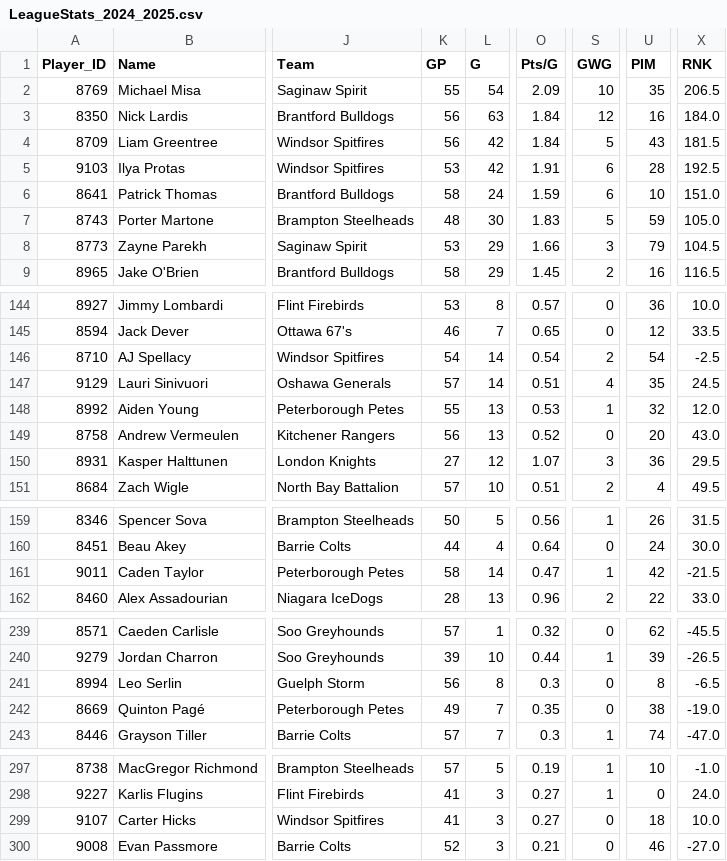
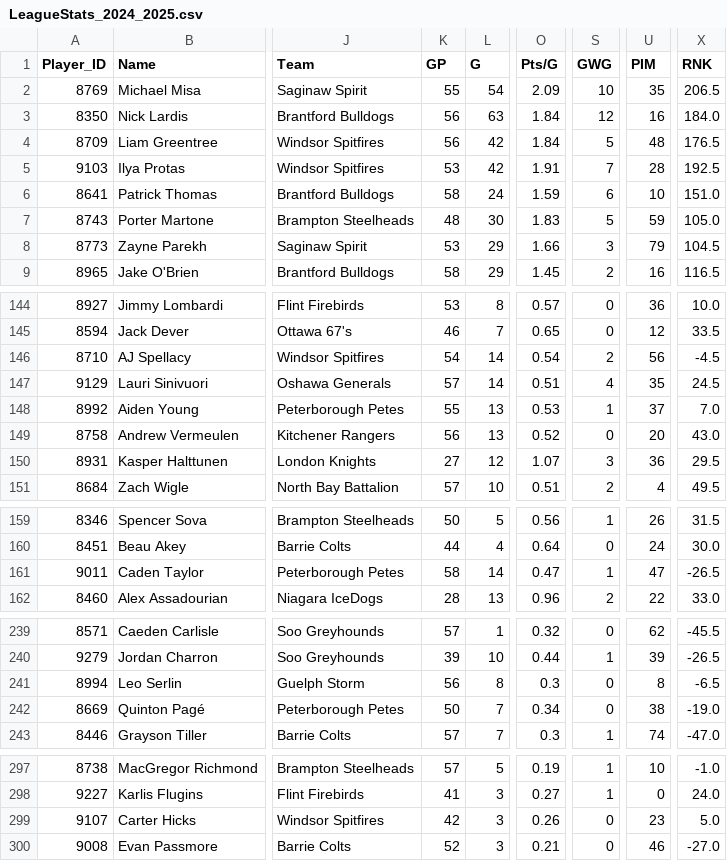
Before and after one commit to NoahCornish/ohlpredictor, a CSV file: docs/OHL_STATS/LeagueStats_2024_2025.csv, drawn as a sheet; only a part is shown, gaps mark what is left out; the diff covers the shown part only; the diff names each change by its address in the sheet, - before the commit and + after, or states it on an @@ line.

```diff
--- a/docs/OHL_STATS/LeagueStats_2024_2025.csv
+++ b/docs/OHL_STATS/LeagueStats_2024_2025.csv
-U4 (PIM): 43
+U4 (PIM): 48
-X4 (RNK): 181.5
+X4 (RNK): 176.5
-S5 (GWG): 6
+S5 (GWG): 7
-U146 (PIM): 54
+U146 (PIM): 56
-X146 (RNK): -2.5
+X146 (RNK): -4.5
-U148 (PIM): 32
+U148 (PIM): 37
-X148 (RNK): 12.0
+X148 (RNK): 7.0
-U161 (PIM): 42
+U161 (PIM): 47
-X161 (RNK): -21.5
+X161 (RNK): -26.5
-K242 (GP): 49
+K242 (GP): 50
-O242 (Pts/G): 0.35
+O242 (Pts/G): 0.34
-K299 (GP): 41
+K299 (GP): 42
-O299 (Pts/G): 0.27
+O299 (Pts/G): 0.26
-U299 (PIM): 18
+U299 (PIM): 23
-X299 (RNK): 10.0
+X299 (RNK): 5.0
```
Also changed, not shown: 8 edited cells elsewhere in this file, docs/OHL_STATS/Peterborough_Petes.csv, docs/OHL_STATS/Windsor_Spitfires.csv, 23 other files.
